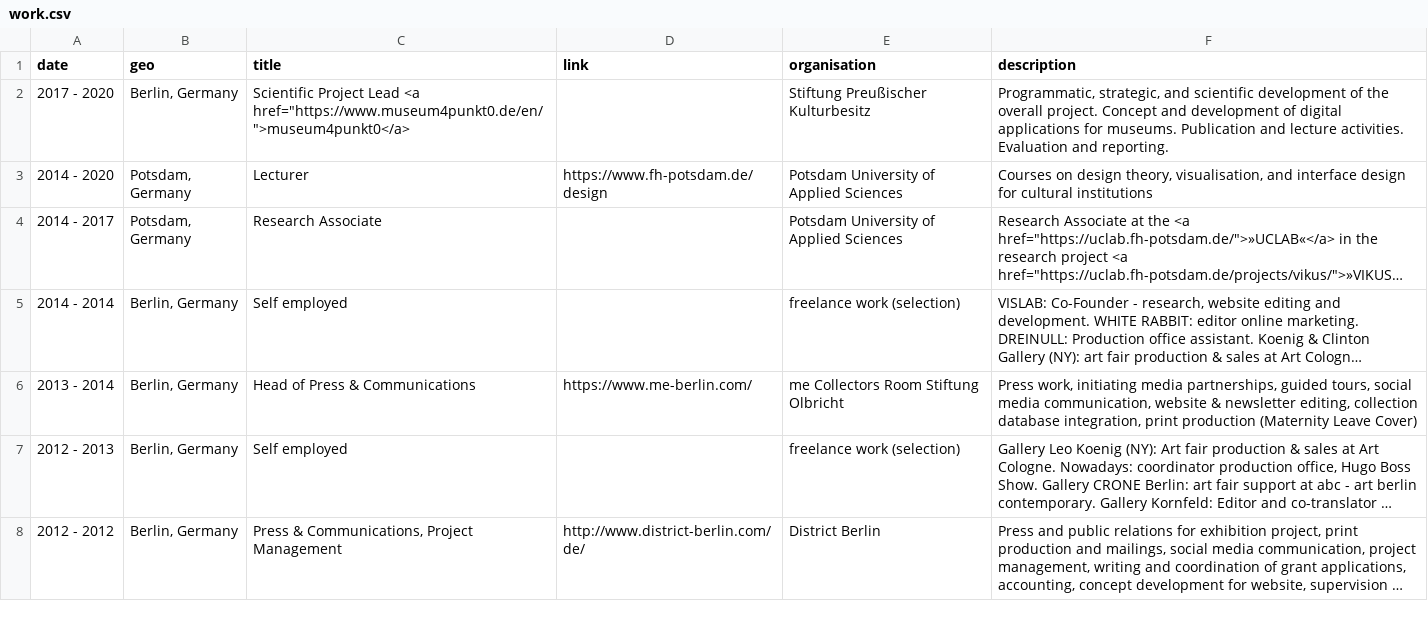
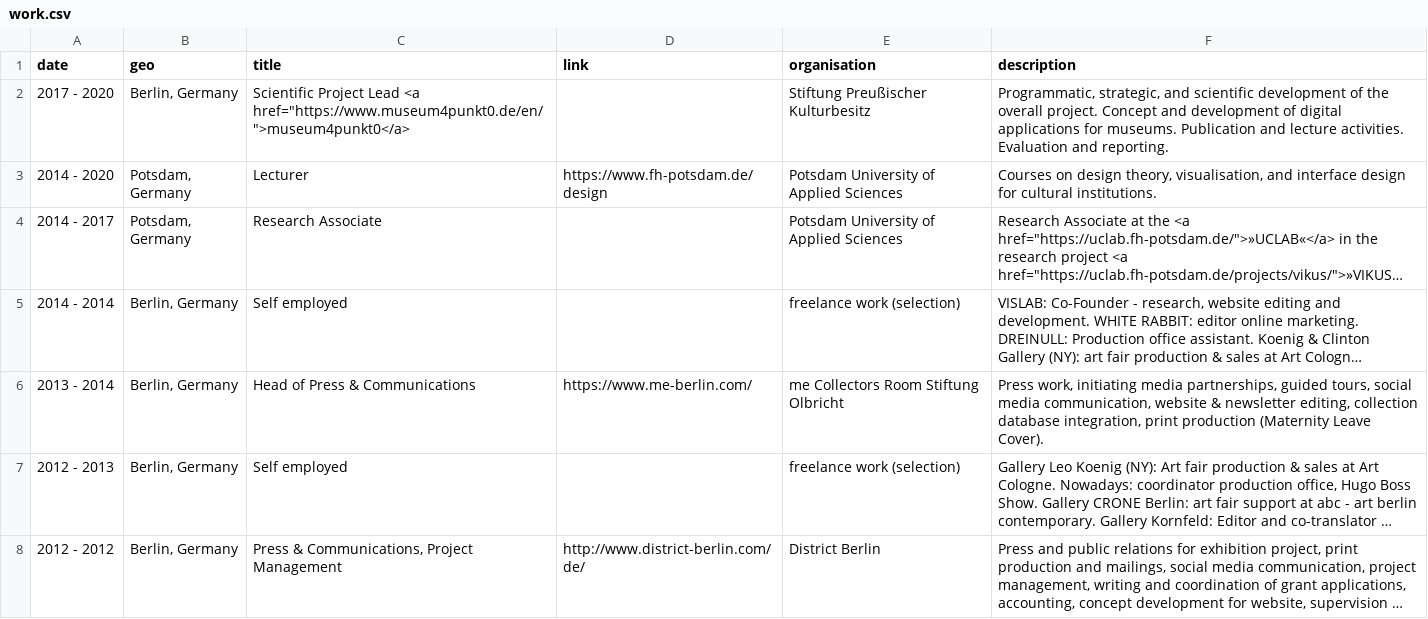
Before and after one commit to glinkat/katringlinka.de, a CSV file: _data/work.csv, drawn as a sheet; only a part is shown; long unchanged cells end in …; the diff names each change by its address in the sheet, - before the commit and + after, or states it on an @@ line.

```diff
--- a/_data/work.csv
+++ b/_data/work.csv
-F3 (description): …for cultural institutions
+F3 (description): …for cultural institutions.
-F6 (description): …(Maternity Leave Cover)
+F6 (description): …(Maternity Leave Cover).
```
Also changed, not shown: _data/publications.csv, _data/teaching.csv.
